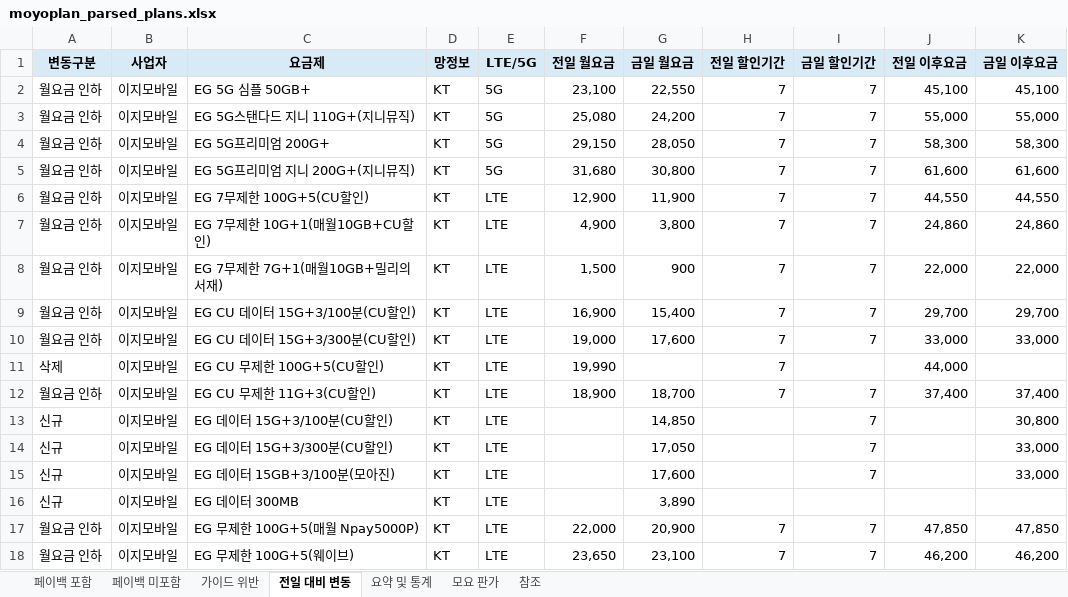
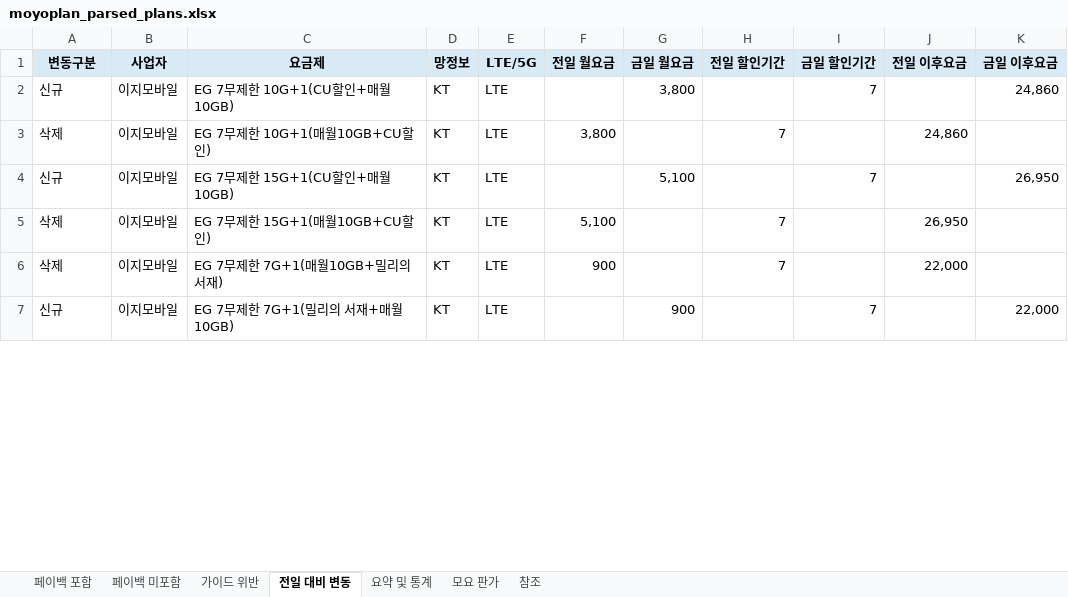
Before and after one commit to kjch444-sketchs/moyoplan-crawler, an Excel workbook: moyoplan_parsed_plans.xlsx, sheet 전일 대비 변동, drawn as a sheet; only a part is shown; values as stored, in another font and other column widths than the file's, no borders; removed rows and columns are numbered as before the commit, all else as after; the diff covers the shown part only; the diff names each change by its address in the sheet, - before the commit and + after, or states it on an @@ line.

```diff
--- a/moyoplan_parsed_plans.xlsx (sheet 전일 대비 변동)
+++ b/moyoplan_parsed_plans.xlsx (sheet 전일 대비 변동)
-row 2: 월요금 인하 | 이지모바일 | EG 5G 심플 50GB+ | KT | 5G | 23,100 | 22,550 | 7 | 7 | 45,100 | 45,100
-row 3: 월요금 인하 | 이지모바일 | EG 5G스탠다드 지니 110G+(지니뮤직) | KT | 5G | 25,080 | 24,200 | 7 | 7 | 55,000 | 55,000
-row 4: 월요금 인하 | 이지모바일 | EG 5G프리미엄 200G+ | KT | 5G | 29,150 | 28,050 | 7 | 7 | 58,300 | 58,300
-row 5: 월요금 인하 | 이지모바일 | EG 5G프리미엄 지니 200G+(지니뮤직) | KT | 5G | 31,680 | 30,800 | 7 | 7 | 61,600 | 61,600
-row 6: 월요금 인하 | 이지모바일 | EG 7무제한 100G+5(CU할인) | KT | LTE | 12,900 | 11,900 | 7 | 7 | 44,550 | 44,550
+row 2: 신규 | 이지모바일 | EG 7무제한 10G+1(CU할인+매월10GB) | KT | LTE |  | 3,800 |  | 7 |  | 24,860
-A3 (변동구분): 월요금 인하
+A3 (변동구분): 삭제
-F3 (전일 월요금): 4,900
+F3 (전일 월요금): 3,800
-G3 (금일 월요금): 3,800
+G3 (금일 월요금): (empty)
-I3 (금일 할인기간): 7
+I3 (금일 할인기간): (empty)
-K3 (금일 이후요금): 24,860
+K3 (금일 이후요금): (empty)
+row 4: 신규 | 이지모바일 | EG 7무제한 15G+1(CU할인+매월10GB) | KT | LTE |  | 5,100 |  | 7 |  | 26,950
+row 5: 삭제 | 이지모바일 | EG 7무제한 15G+1(매월10GB+CU할인) | KT | LTE | 5,100 |  | 7 |  | 26,950
-A6 (변동구분): 월요금 인하
+A6 (변동구분): 삭제
-F6 (전일 월요금): 1,500
+F6 (전일 월요금): 900
-G6 (금일 월요금): 900
+G6 (금일 월요금): (empty)
-I6 (금일 할인기간): 7
+I6 (금일 할인기간): (empty)
-K6 (금일 이후요금): 22,000
+K6 (금일 이후요금): (empty)
-row 9: 월요금 인하 | 이지모바일 | EG CU 데이터 15G+3/100분(CU할인) | KT | LTE | 16,900 | 15,400 | 7 | 7 | 29,700 | 29,700
-row 10: 월요금 인하 | 이지모바일 | EG CU 데이터 15G+3/300분(CU할인) | KT | LTE | 19,000 | 17,600 | 7 | 7 | 33,000 | 33,000
-row 11: 삭제 | 이지모바일 | EG CU 무제한 100G+5(CU할인) | KT | LTE | 19,990 |  | 7 |  | 44,000
-row 12: 월요금 인하 | 이지모바일 | EG CU 무제한 11G+3(CU할인) | KT | LTE | 18,900 | 18,700 | 7 | 7 | 37,400 | 37,400
-row 13: 신규 | 이지모바일 | EG 데이터 15G+3/100분(CU할인) | KT | LTE |  | 14,850 |  | 7 |  | 30,800
-row 14: 신규 | 이지모바일 | EG 데이터 15G+3/300분(CU할인) | KT | LTE |  | 17,050 |  | 7 |  | 33,000
-C7 (요금제): EG 데이터 15GB+3/100분(모아진)
+C7 (요금제): EG 7무제한 7G+1(밀리의 서재+매월10GB)
-G7 (금일 월요금): 17,600
+G7 (금일 월요금): 900
-K7 (금일 이후요금): 33,000
+K7 (금일 이후요금): 22,000
-row 16: 신규 | 이지모바일 | EG 데이터 300MB | KT | LTE |  | 3,890
-row 17: 월요금 인하 | 이지모바일 | EG 무제한 100G+5(매월 Npay5000P) | KT | LTE | 22,000 | 20,900 | 7 | 7 | 47,850 | 47,850
-row 18: 월요금 인하 | 이지모바일 | EG 무제한 100G+5(웨이브) | KT | LTE | 23,650 | 23,100 | 7 | 7 | 46,200 | 46,200
```
Also changed, not shown: 48 removed rows and 47 edited cells elsewhere in this sheet, sheet 페이백 포함, sheet 페이백 미포함, sheet 요약 및 통계, hidden cells.
